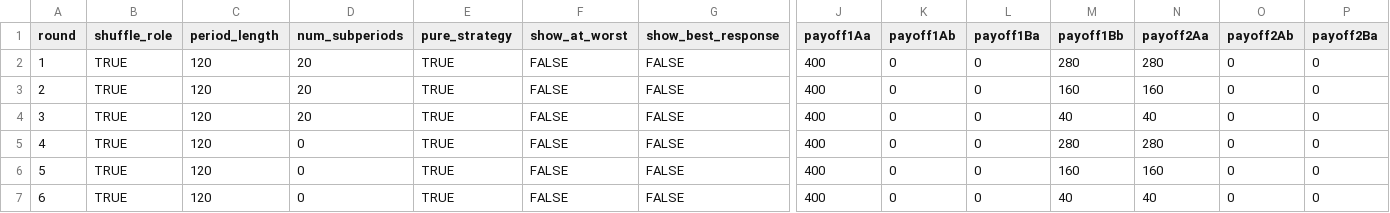
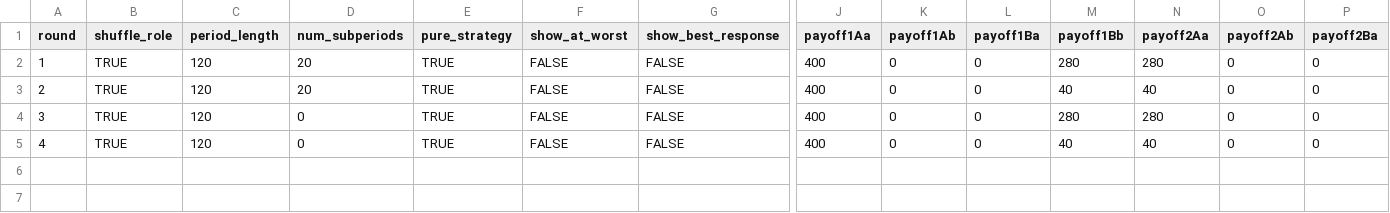
Before and after one commit to fenixzhao1/bimatrix, a CSV file: configs/bos_testing.csv, drawn as a sheet; only a part is shown, gaps mark what is left out; rows hold the shown columns only; the diff names each change by its address in the sheet, - before the commit and + after, or states it on an @@ line.

Commit message:
Update bos_testing.csv

```diff
--- a/configs/bos_testing.csv
+++ b/configs/bos_testing.csv
-M3 (payoff1Bb): 160
+M3 (payoff1Bb): 40
-N3 (payoff2Aa): 160
+N3 (payoff2Aa): 40
-D4 (num_subperiods): 20
+D4 (num_subperiods): 0
-M4 (payoff1Bb): 40
+M4 (payoff1Bb): 280
-N4 (payoff2Aa): 40
+N4 (payoff2Aa): 280
-M5 (payoff1Bb): 280
+M5 (payoff1Bb): 40
-N5 (payoff2Aa): 280
+N5 (payoff2Aa): 40
-row 6: 5 | TRUE | 120 | 0 | TRUE | FALSE | FALSE | 400 | 0 | 0 | 160 | 160 | 0 | 0
-row 7: 6 | TRUE | 120 | 0 | TRUE | FALSE | FALSE | 400 | 0 | 0 | 40 | 40 | 0 | 0
```
